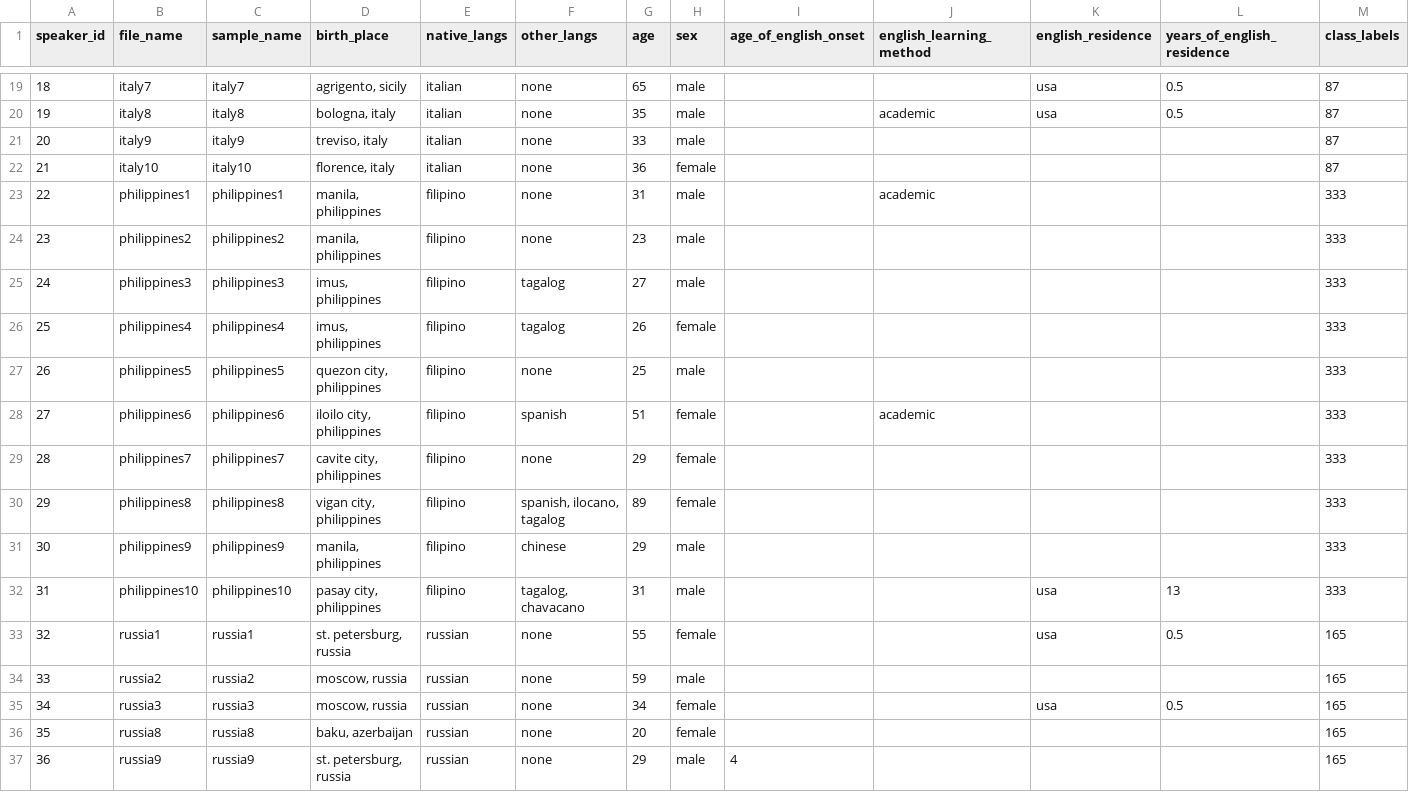
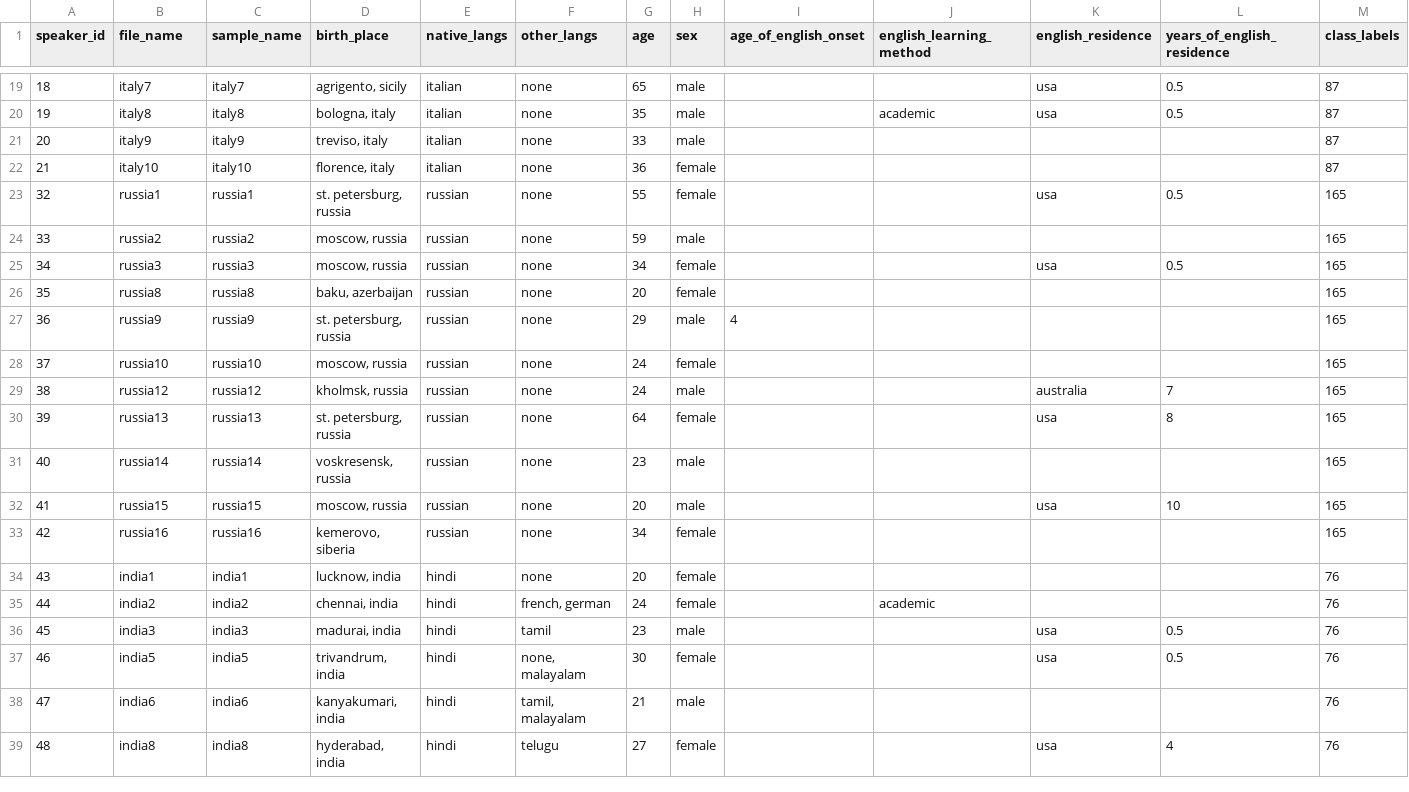
Before and after one commit to PMahhov/Accent-Detection, a CSV file: data/idea_audio.csv, drawn as a sheet; only a part is shown, gaps mark what is left out; the shorter side is filled out with more unchanged rows.

Commit message:
Dataset CSV

```diff
--- a/data/idea_audio.csv
+++ b/data/idea_audio.csv
@@ -22,12 +22,2 @@
 21,italy10,italy10,"florence, italy",italian,none,36,female,,,,,87
-22,philippines1,philippines1,"manila, philippines",filipino,none,31,male,,academic,,,333
-23,philippines2,philippines2,"manila, philippines",filipino,none,23,male,,,,,333
-24,philippines3,philippines3,"imus, philippines",filipino,tagalog,27,male,,,,,333
-25,philippines4,philippines4,"imus, philippines",filipino,tagalog,26,female,,,,,333
-26,philippines5,philippines5,"quezon city, philippines",filipino,none,25,male,,,,,333
-27,philippines6,philippines6,"iloilo city, philippines",filipino,spanish,51,female,,academic,,,333
-28,philippines7,philippines7,"cavite city, philippines",filipino,none,29,female,,,,,333
-29,philippines8,philippines8,"vigan city, philippines",filipino,"spanish, ilocano, tagalog",89,female,,,,,333
-30,philippines9,philippines9,"manila, philippines",filipino,chinese,29,male,,,,,333
-31,philippines10,philippines10,"pasay city, philippines",filipino,"tagalog, chavacano",31,male,,,usa,13,333
 32,russia1,russia1,"st. petersburg, russia",russian,none,55,female,,,usa,0.5,165
```
Also changed, not shown: data/audio10-aug-test.csv, data/audio10-aug-val.csv, 3 other files.
